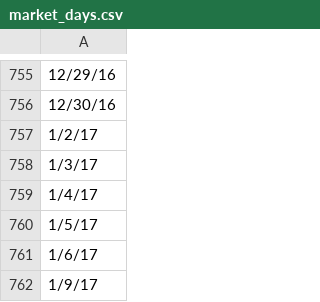
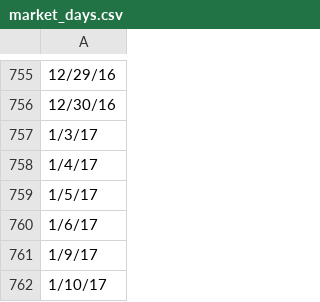
Before and after one commit to ajmal017/stock_trend_finder, a CSV file: lib/market_days.csv, drawn as a sheet; only a part is shown, gaps mark what is left out; the shorter side is filled out with more unchanged rows.

```diff
--- a/lib/market_days.csv
+++ b/lib/market_days.csv
@@ -756,3 +756,2 @@
 12/30/16
-1/2/17
 1/3/17
```
Also changed, not shown: 7 other files.
